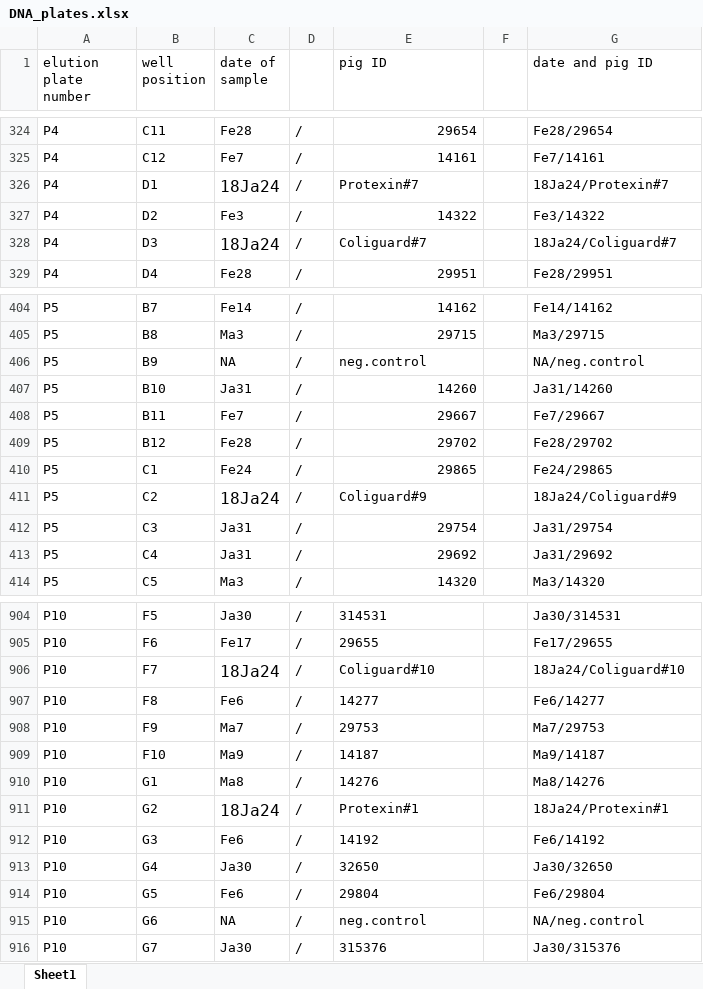
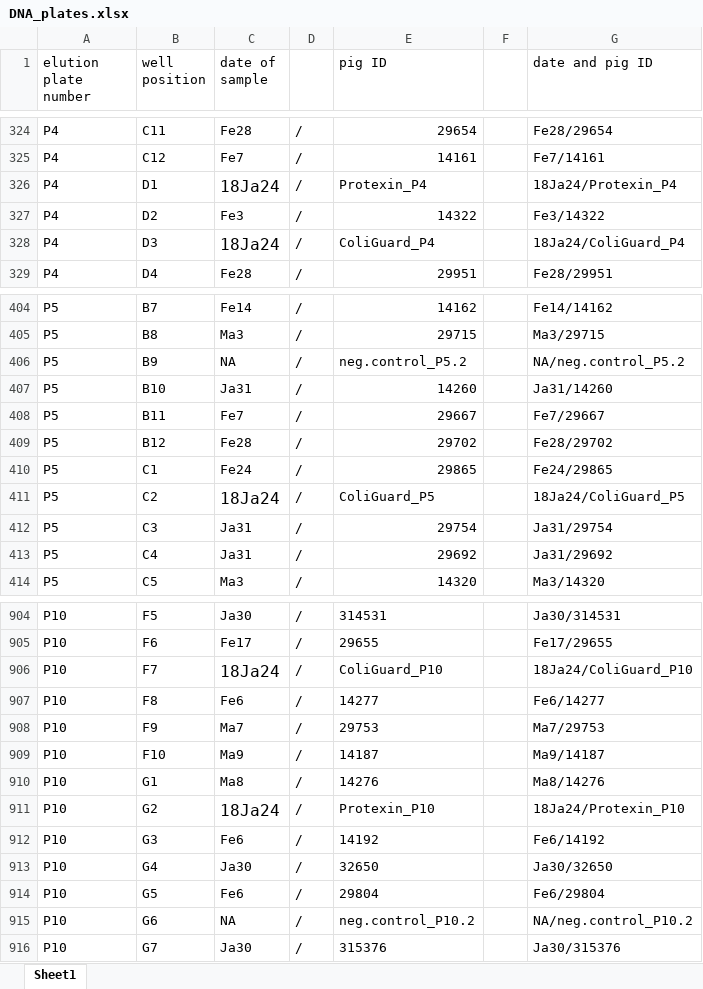
Before and after one commit to koadman/metapigs, an Excel workbook: source_data/DNA_plates.xlsx, sheet Sheet1, drawn as a sheet; only a part is shown, gaps mark what is left out; values as stored, in another font and other column widths than the file's, no borders; the diff covers the shown part only; the diff names each change by its address in the sheet, - before the commit and + after, or states it on an @@ line.

```diff
--- a/source_data/DNA_plates.xlsx (sheet Sheet1)
+++ b/source_data/DNA_plates.xlsx (sheet Sheet1)
-E326 (pig ID): Protexin#7
+E326 (pig ID): Protexin_P4
-G326 (date and pig ID): 18Ja24/Protexin#7
+G326 (date and pig ID): 18Ja24/Protexin_P4
-E328 (pig ID): Coliguard#7
+E328 (pig ID): ColiGuard_P4
-G328 (date and pig ID): 18Ja24/Coliguard#7
+G328 (date and pig ID): 18Ja24/ColiGuard_P4
-E406 (pig ID): neg.control
+E406 (pig ID): neg.control_P5.2
-G406 (date and pig ID): NA/neg.control
+G406 (date and pig ID): NA/neg.control_P5.2
-E411 (pig ID): Coliguard#9
+E411 (pig ID): ColiGuard_P5
-G411 (date and pig ID): 18Ja24/Coliguard#9
+G411 (date and pig ID): 18Ja24/ColiGuard_P5
-E906 (pig ID): Coliguard#10
+E906 (pig ID): ColiGuard_P10
-G906 (date and pig ID): 18Ja24/Coliguard#10
+G906 (date and pig ID): 18Ja24/ColiGuard_P10
-E911 (pig ID): Protexin#1
+E911 (pig ID): Protexin_P10
-G911 (date and pig ID): 18Ja24/Protexin#1
+G911 (date and pig ID): 18Ja24/Protexin_P10
-E915 (pig ID): neg.control
+E915 (pig ID): neg.control_P10.2
-G915 (date and pig ID): NA/neg.control
+G915 (date and pig ID): NA/neg.control_P10.2
```
Also changed, not shown: 56 edited cells elsewhere in this sheet, source_data/pigs_samples_IDs_for_NCBI.xlsx, 2 other files.
